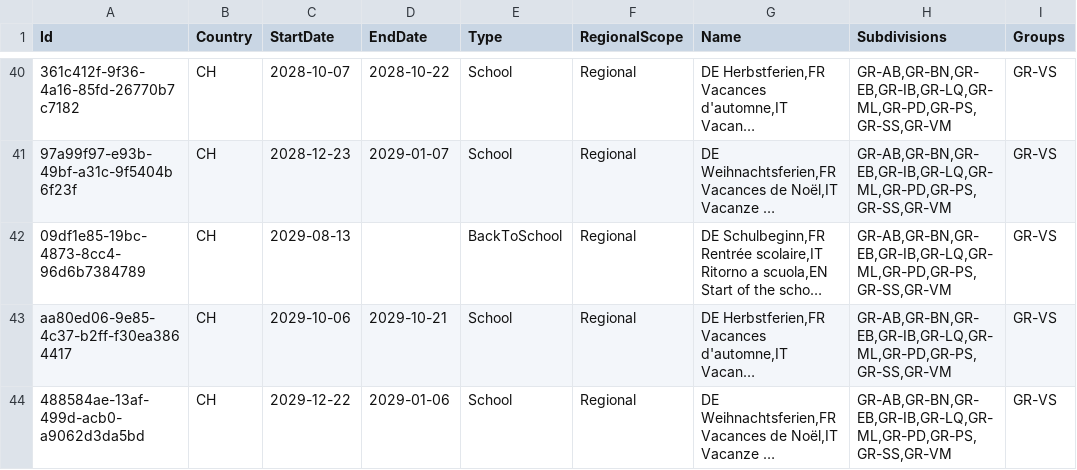
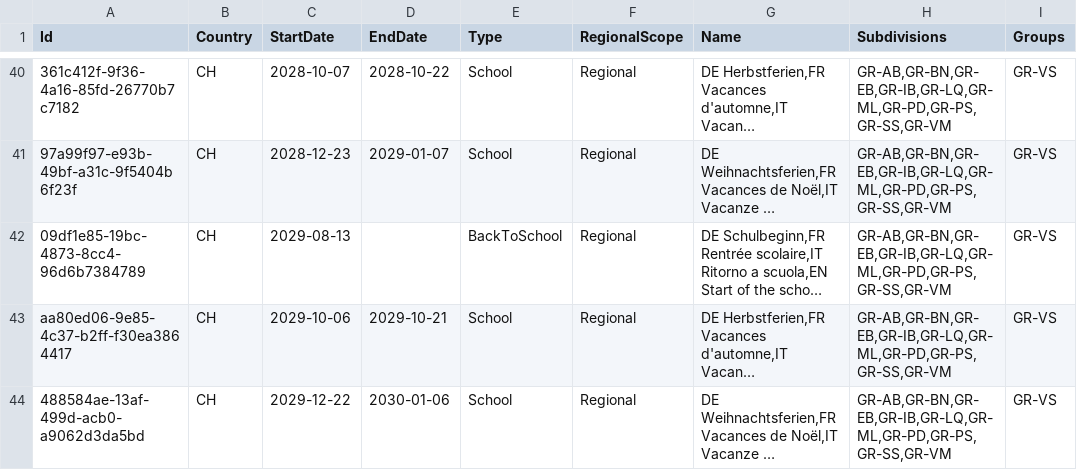
Before and after one commit to openpotato/openholidaysapi.data, a CSV file: src/ch/holidays/holidays.school.gr.csv, drawn as a sheet; only a part is shown, gaps mark what is left out; long unchanged cells end in …; the diff names each change by its address in the sheet, - before the commit and + after, or states it on an @@ line.

Commit message:
Content fix

```diff
--- a/src/ch/holidays/holidays.school.gr.csv
+++ b/src/ch/holidays/holidays.school.gr.csv
-D44 (EndDate): 2029-01-06
+D44 (EndDate): 2030-01-06
```
